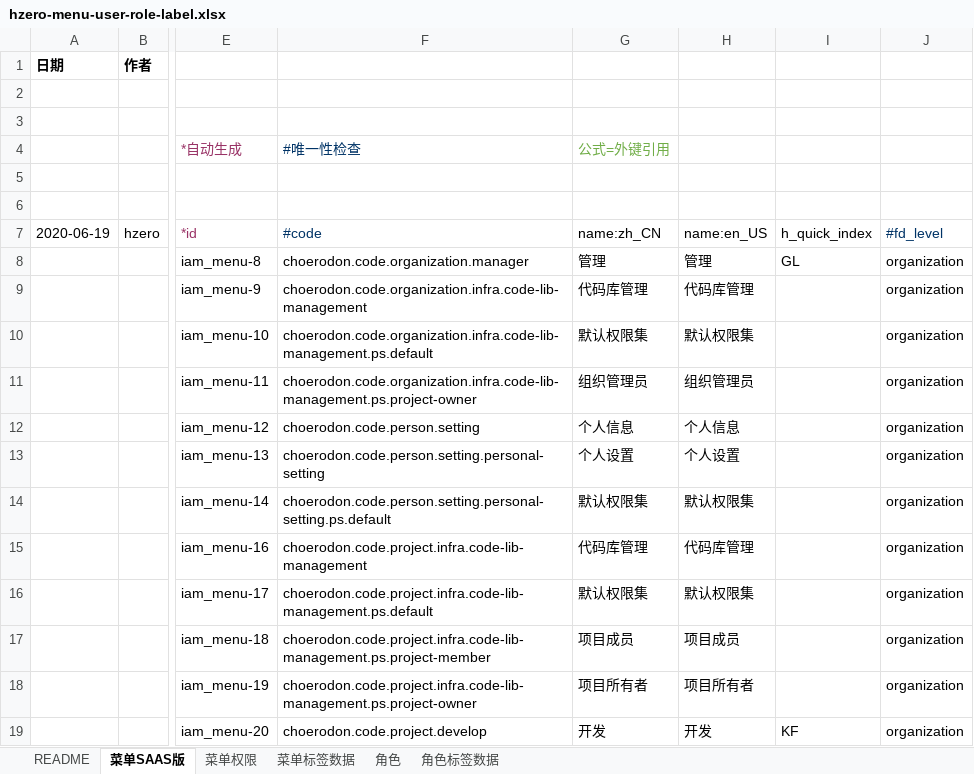
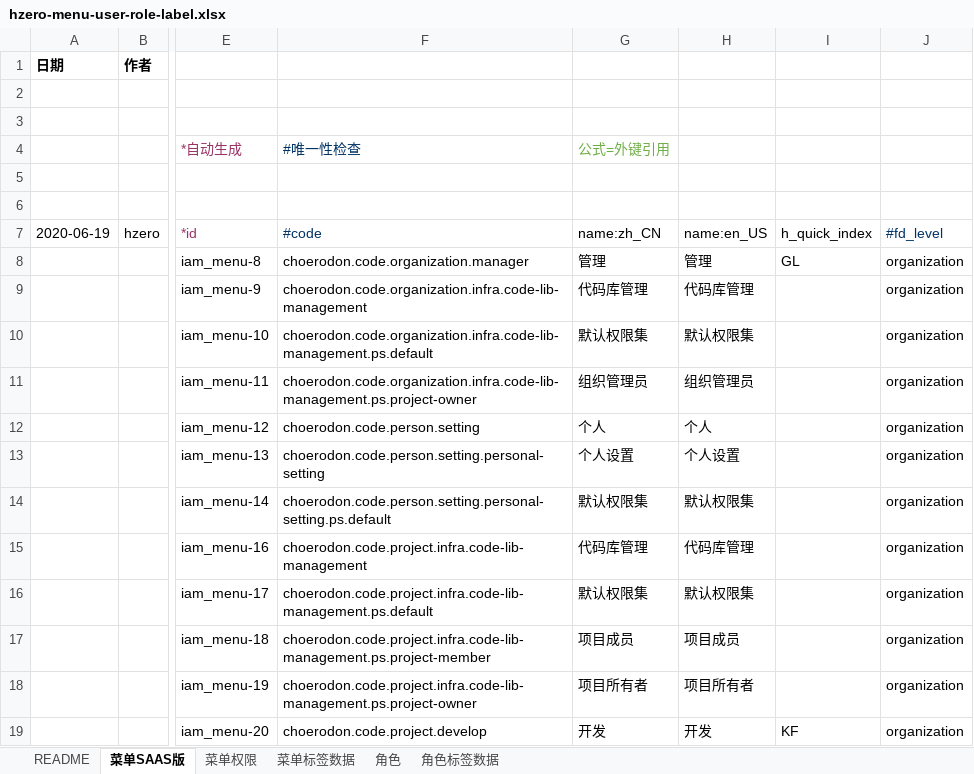
Before and after one commit to open-hand/code-repo-service, an Excel workbook: src/main/resources/script/db/init-data/hrds_code_repo/hzero_platform/hzero-menu-user-role-label.xlsx, sheet 菜单SAAS版, drawn as a sheet; only a part is shown, gaps mark what is left out; values as stored, in another font and other column widths than the file's, no borders; the diff names each change by its address in the sheet, - before the commit and + after, or states it on an @@ line.

Commit message:
[IMP] 修改个人菜单名

```diff
--- a/src/main/resources/script/db/init-data/hrds_code_repo/hzero_platform/hzero-menu-user-role-label.xlsx (sheet 菜单SAAS版)
+++ b/src/main/resources/script/db/init-data/hrds_code_repo/hzero_platform/hzero-menu-user-role-label.xlsx (sheet 菜单SAAS版)
-G12 (name:zh_CN): 个人信息
+G12 (name:zh_CN): 个人
-H12 (name:en_US): 个人信息
+H12 (name:en_US): 个人
```
